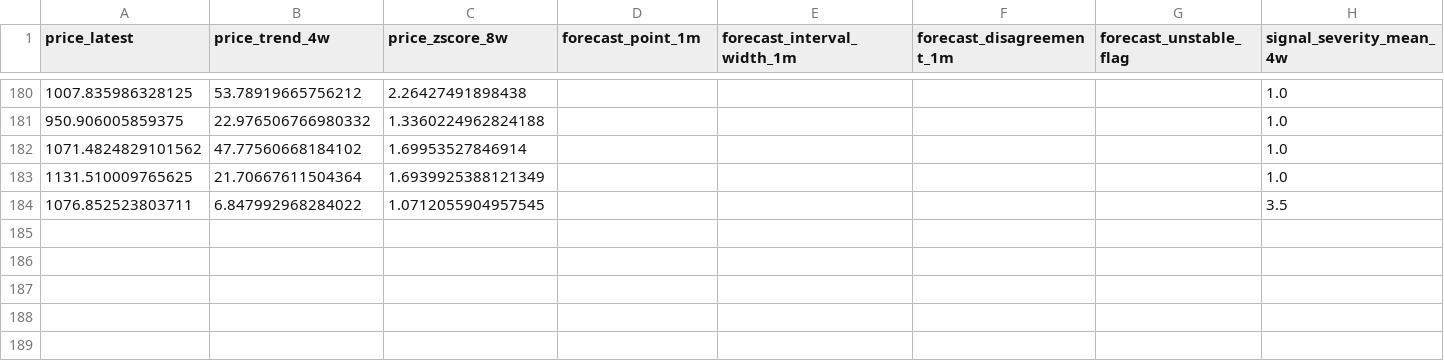
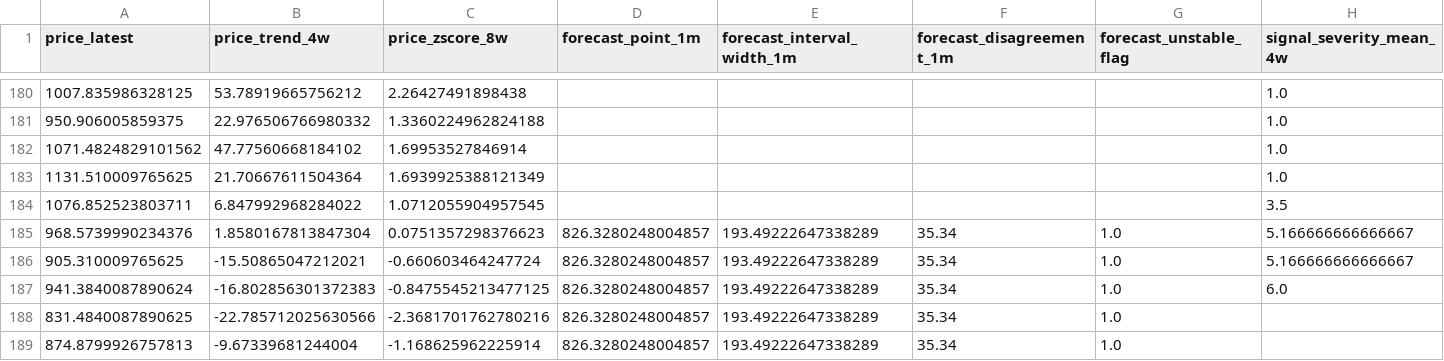
Before and after one commit to Yash-2704/Supply-Chain-Disruption-Prediction-System, a CSV file: dashboard_export/processed/NAND_weekly.csv, drawn as a sheet; only a part is shown, gaps mark what is left out; rows hold the shown columns only; the diff names each change by its address in the sheet, - before the commit and + after, or states it on an @@ line.

```diff
--- a/dashboard_export/processed/NAND_weekly.csv
+++ b/dashboard_export/processed/NAND_weekly.csv
+row 185: 968.5739990234376 | 1.8580167813847304 | 0.0751357298376623 | 826.3280248004857 | 193.49222647338289 | 35.34 | 1.0 | 5.166666666666667
+row 186: 905.310009765625 | -15.50865047212021 | -0.660603464247724 | 826.3280248004857 | 193.49222647338289 | 35.34 | 1.0 | 5.166666666666667
+row 187: 941.3840087890624 | -16.802856301372383 | -0.8475545213477125 | 826.3280248004857 | 193.49222647338289 | 35.34 | 1.0 | 6.0
+row 188: 831.4840087890625 | -22.785712025630566 | -2.3681701762780216 | 826.3280248004857 | 193.49222647338289 | 35.34 | 1.0
+row 189: 874.8799926757813 | -9.67339681244004 | -1.168625962225914 | 826.3280248004857 | 193.49222647338289 | 35.34 | 1.0
```
Also changed, not shown: dashboard_export/_work/timeline.csv, dashboard_export/_work/timeline_lightgbm.csv, 45 other files.
